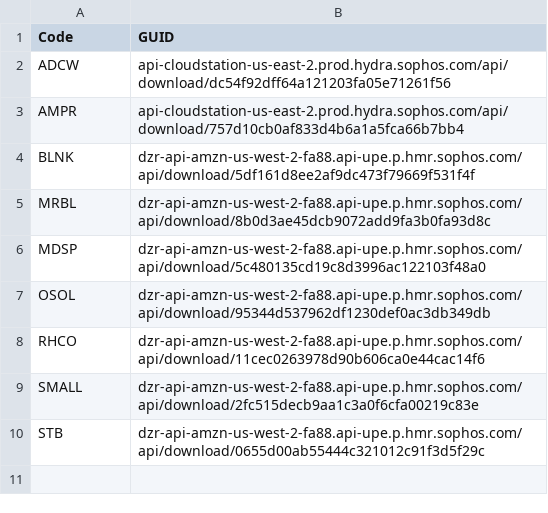
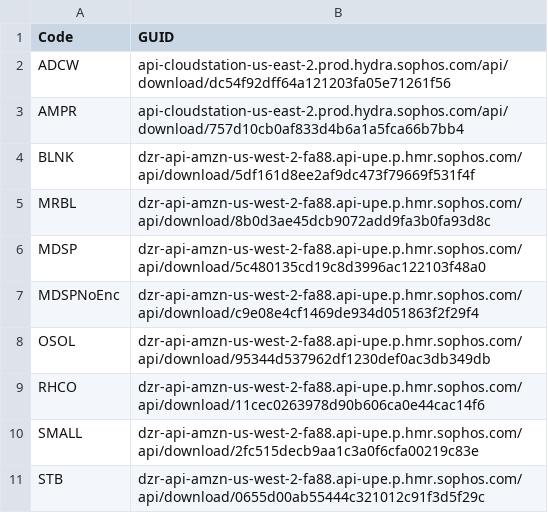
Before and after one commit to MauleTech/PWSH, a CSV file: Scripts/Sophos.csv, drawn as a sheet.

Commit message:
Update Sophos.csv

```diff
--- a/Scripts/Sophos.csv
+++ b/Scripts/Sophos.csv
@@ -6,2 +6,3 @@ MRBL,dzr-api-amzn-us-west-2-fa88.api-upe.p.hmr.sophos.com/api/download/8b0d3ae45
 MDSP,dzr-api-amzn-us-west-2-fa88.api-upe.p.hmr.sophos.com/api/download/5c480135cd19c8d3996ac122103f48a0
+MDSPNoEnc,dzr-api-amzn-us-west-2-fa88.api-upe.p.hmr.sophos.com/api/download/c9e08e4cf1469de934d051863f2f29f4
 OSOL,dzr-api-amzn-us-west-2-fa88.api-upe.p.hmr.sophos.com/api/download/95344d537962df1230def0ac3db349db
```
